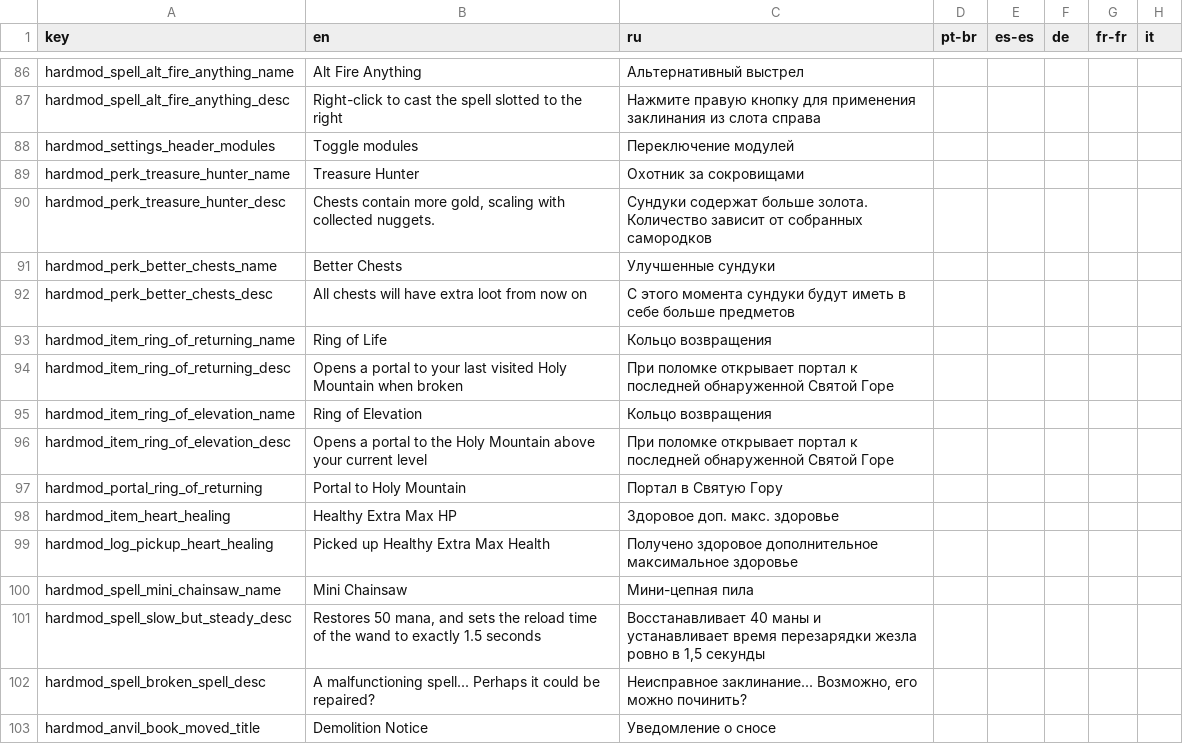
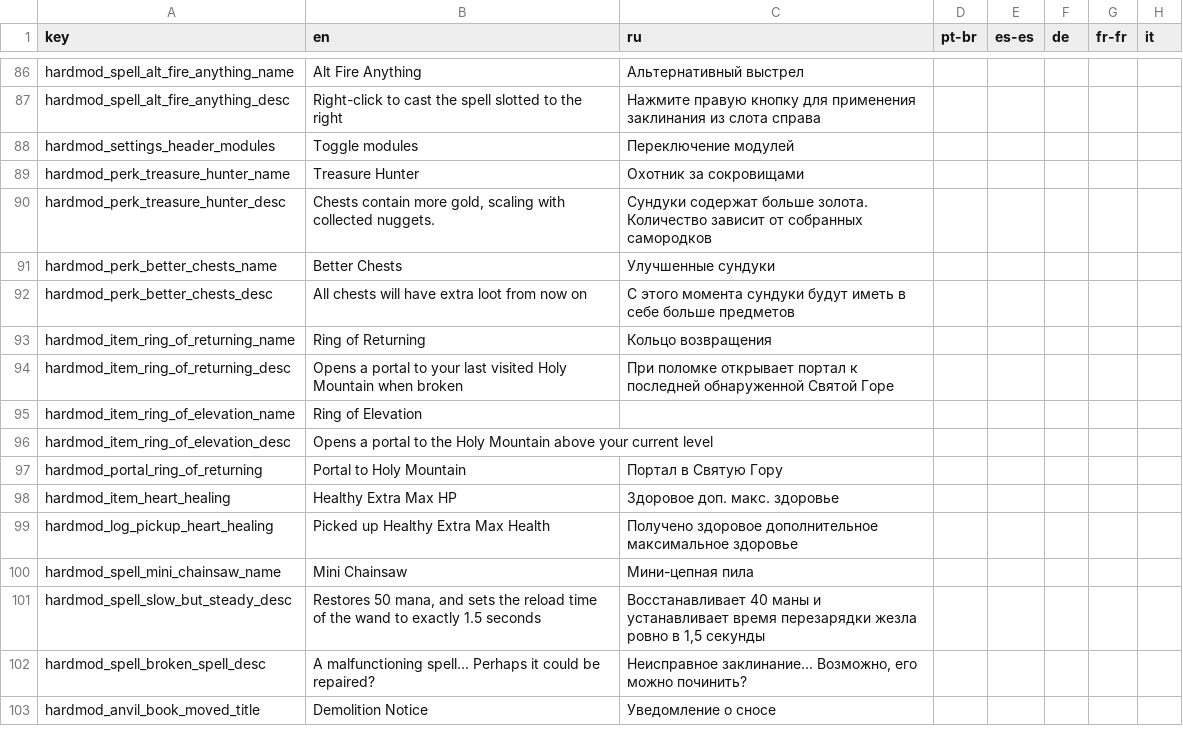
Before and after one commit to Conga0/noita.hardmod, a CSV file: files/translations/core.csv, drawn as a sheet; only a part is shown, gaps mark what is left out; the diff names each change by its address in the sheet, - before the commit and + after, or states it on an @@ line.

```diff
--- a/files/translations/core.csv
+++ b/files/translations/core.csv
-B93 (en): Ring of Life
+B93 (en): Ring of Returning
-C95 (ru): Кольцо возвращения
+C95 (ru): (empty)
-C96 (ru): При поломке открывает портал к последней обнаруженной Святой Горе
+C96 (ru): (empty)
```
Also changed, not shown: 2 other files.
